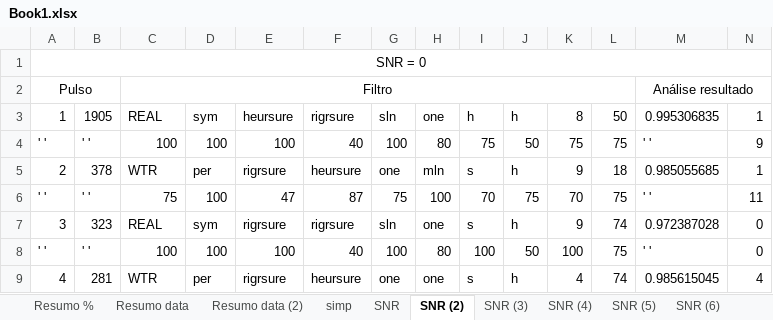
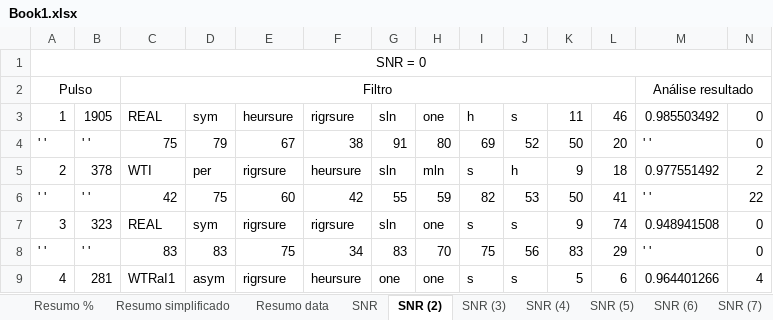
Before and after one commit to LeslyMontufar/PD_Pulses_analyse, an Excel workbook: Book1.xlsx, sheet SNR (2), drawn as a sheet; only a part is shown; values as stored, in another font and other column widths than the file's, no borders; removed rows and columns are numbered as before the commit, all else as after; rows hold the shown columns only; the diff covers the shown part only; the diff names each change by its address in the sheet, - before the commit and + after, or states it on an @@ line.

```diff
--- a/Book1.xlsx (sheet SNR (2))
+++ b/Book1.xlsx (sheet SNR (2))
-sheet tab: simp
+sheet tab: Resumo simplificado
-sheet tab: Resumo data (2)
@@ sheet tab order changed: Resumo % | Resumo simplificado | Resumo data | SNR | SNR (2) | SNR (3) | SNR (4) | SNR (5) | SNR (6) | SNR (7) @@
-J3: h
+J3: s
-K3: 8
+K3: 11
-L3: 50
+L3: 46
-M3: 0.995306835
+M3: 0.985503492
-N3: 1
+N3: 0
-row 4: ' ' | ' ' | 100 | 100 | 100 | 40 | 100 | 80 | 75 | 50 | 75 | 75 | ' ' | 9
+row 4: ' ' | ' ' | 75 | 79 | 67 | 38 | 91 | 80 | 69 | 52 | 50 | 20 | ' ' | 0
-C5: WTR
+C5: WTI
-G5: one
+G5: sln
-M5: 0.985055685
+M5: 0.977551492
-N5: 1
+N5: 2
-row 6: ' ' | ' ' | 75 | 100 | 47 | 87 | 75 | 100 | 70 | 75 | 70 | 75 | ' ' | 11
+row 6: ' ' | ' ' | 42 | 75 | 60 | 42 | 55 | 59 | 82 | 53 | 50 | 41 | ' ' | 22
-J7: h
+J7: s
-M7: 0.972387028
+M7: 0.948941508
-row 8: ' ' | ' ' | 100 | 100 | 100 | 40 | 100 | 80 | 100 | 50 | 100 | 75 | ' ' | 0
+row 8: ' ' | ' ' | 83 | 83 | 75 | 34 | 83 | 70 | 75 | 56 | 83 | 29 | ' ' | 0
-C9: WTR
+C9: WTRaI1
-D9: per
+D9: asym
-J9: h
+J9: s
-K9: 4
+K9: 5
-L9: 74
+L9: 6
-M9: 0.985615045
+M9: 0.964401266
```
Also changed, not shown: 18 added rows, 18 removed rows and 140 edited cells elsewhere in this sheet, sheet Resumo data, sheet Resumo simplificado, sheet Resumo %, sheet SNR, sheet SNR (5), sheet SNR (6), 3 more sheets, 10 other files.
